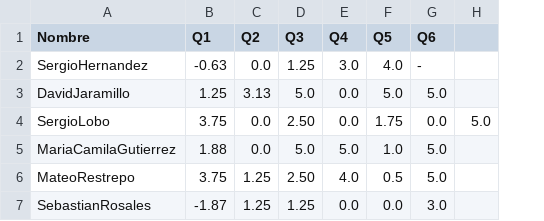
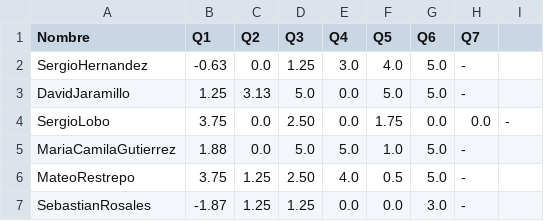
Before and after one commit to forero/Electro2, a CSV file: 201510/grades/quiz.csv, drawn as a sheet; removed rows and columns are numbered as before the commit, all else as after; the diff names each change by its address in the sheet, - before the commit and + after, or states it on an @@ line.

Commit message:
Update quiz.csv

```diff
--- a/201510/grades/quiz.csv
+++ b/201510/grades/quiz.csv
-column H, row 4: 5.0
+column H (Q7), rows 2-7: - | - | 0.0 | - | - | -
+column I, row 4: -
-G2 (Q6): -
+G2 (Q6): 5.0
```
